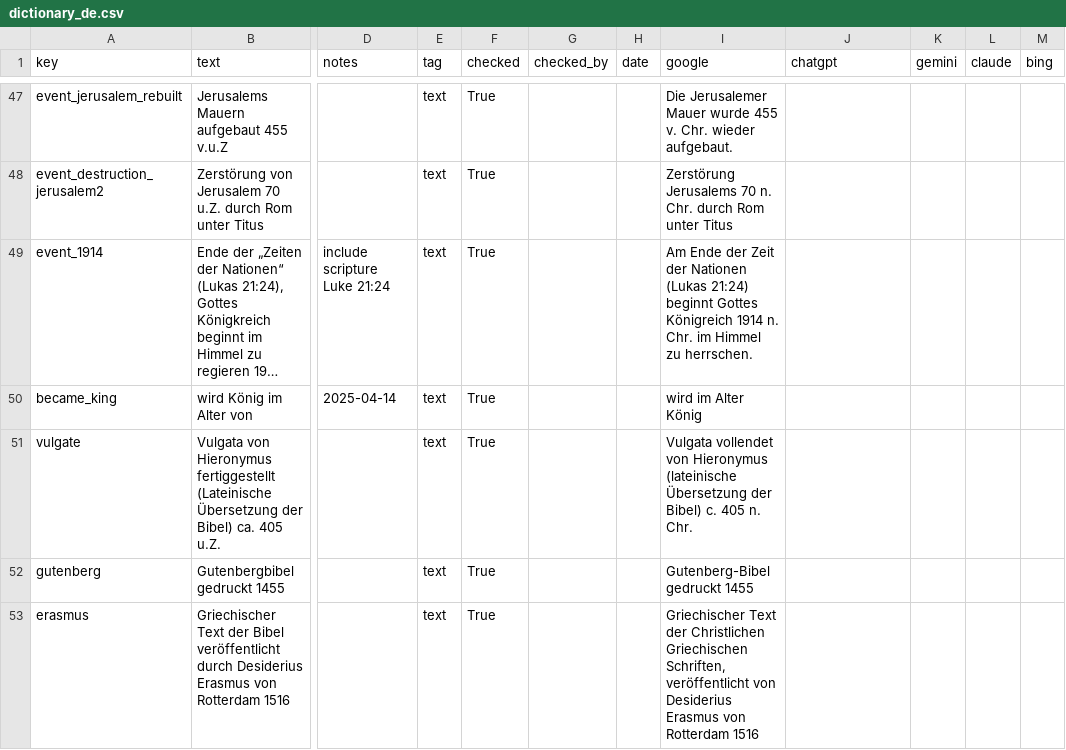
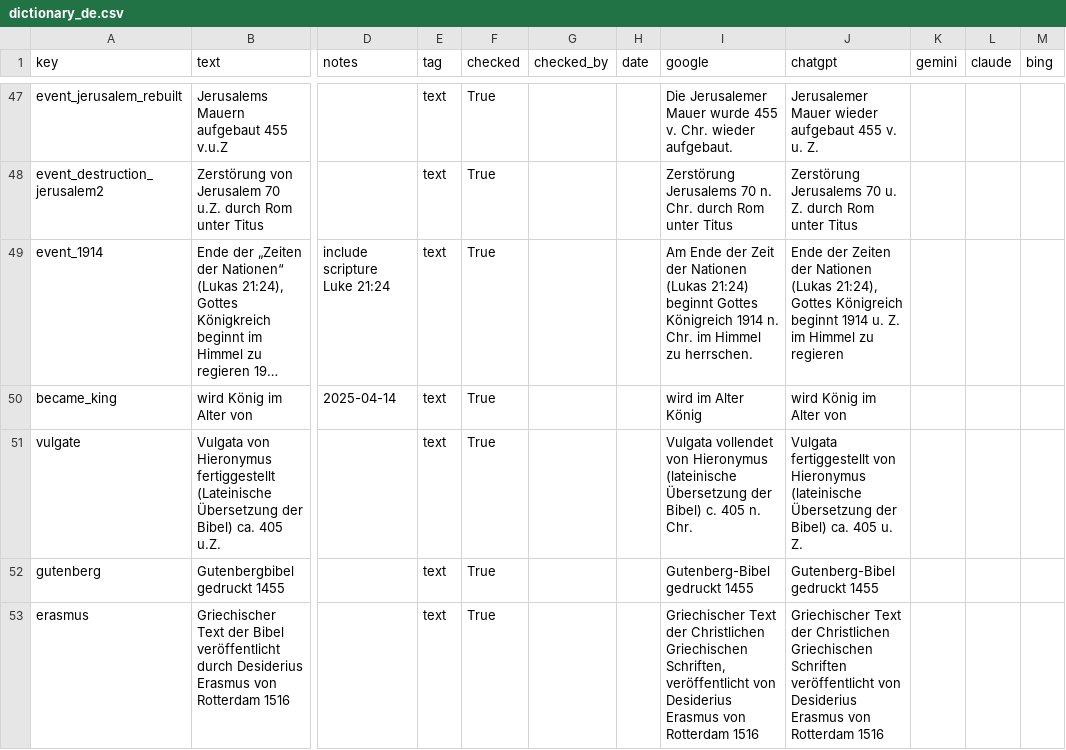
Before and after one commit to kreier/dictionary, a CSV file: data/dictionary_de.csv, drawn as a sheet; only a part is shown, gaps mark what is left out; long unchanged cells end in …; the diff covers the shown part only; the diff names each change by its address in the sheet, - before the commit and + after, or states it on an @@ line.

```diff
--- a/data/dictionary_de.csv
+++ b/data/dictionary_de.csv
-J47 (chatgpt): (empty)
+J47 (chatgpt): Jerusalemer Mauer wieder aufgebaut 455 v. u. Z.
-J48 (chatgpt): (empty)
+J48 (chatgpt): Zerstörung Jerusalems 70 u. Z. durch Rom unter Titus
-J49 (chatgpt): (empty)
+J49 (chatgpt): Ende der Zeiten der Nationen (Lukas 21:24), Gottes Königreich beginnt 1914 u. Z. im Himmel zu regieren
-J50 (chatgpt): (empty)
+J50 (chatgpt): wird König im Alter von
-J51 (chatgpt): (empty)
+J51 (chatgpt): Vulgata fertiggestellt von Hieronymus (lateinische Übersetzung der Bibel) ca. 405 u. Z.
-J52 (chatgpt): (empty)
+J52 (chatgpt): Gutenberg-Bibel gedruckt 1455
-J53 (chatgpt): (empty)
+J53 (chatgpt): Griechischer Text der Christlichen Griechischen Schriften veröffentlicht von Desiderius Erasmus von Rotterdam 1516
```
Also changed, not shown: 103 edited cells elsewhere in this file.
